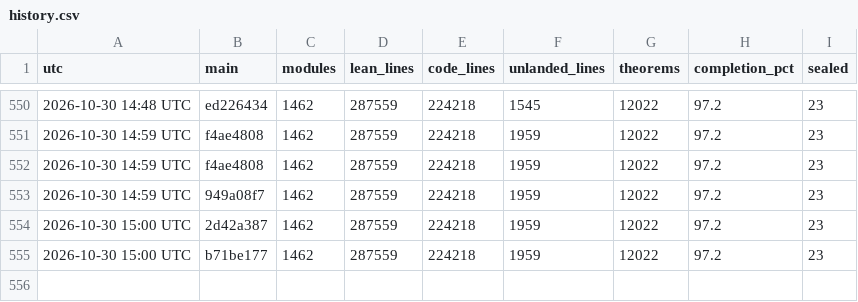
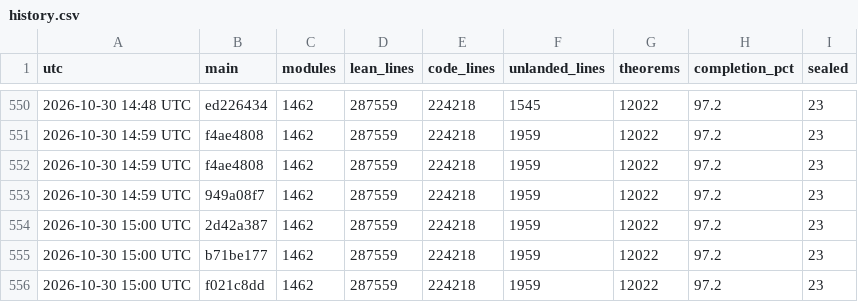
Before and after one commit to scottnarmstrong/KAM-dev, a CSV file: docs/campaign/history.csv, drawn as a sheet; only a part is shown, gaps mark what is left out.

```diff
--- a/docs/campaign/history.csv
+++ b/docs/campaign/history.csv
@@ -555 +555,2 @@ utc,main,modules,lean_lines,code_lines,unlanded_lines,theorems,completion_pct,se
 2026-10-30 15:00 UTC,b71be177,1462,287559,224218,1959,12022,97.2,23
+2026-10-30 15:00 UTC,f021c8dd,1462,287559,224218,1959,12022,97.2,23
```
Also changed, not shown: 1 other file.
